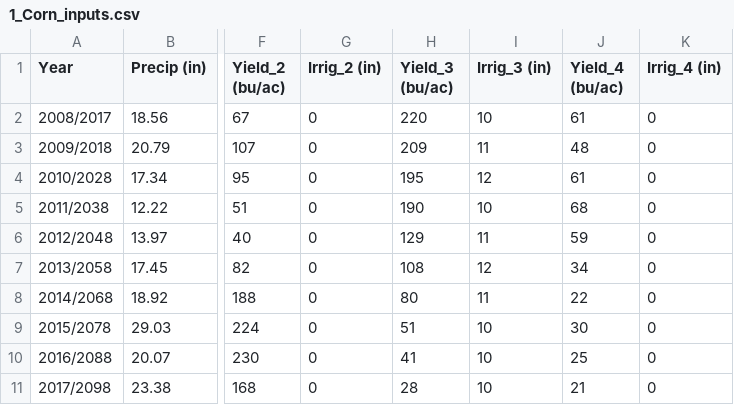
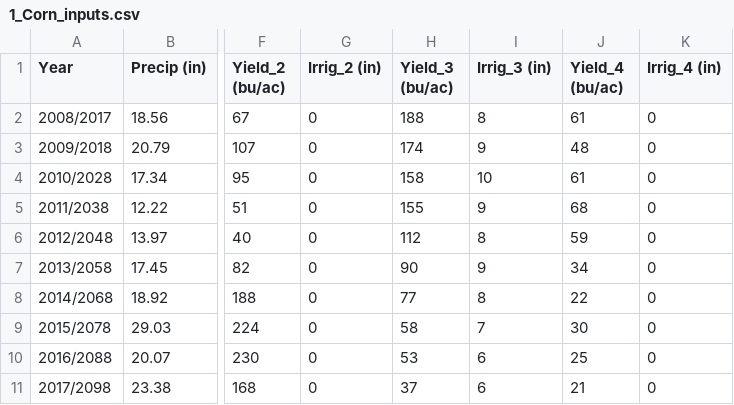
Before and after one commit to JPhetheet/FEWCalc, a CSV file: 1_Corn_inputs.csv, drawn as a sheet; only a part is shown, gaps mark what is left out; the diff names each change by its address in the sheet, - before the commit and + after, or states it on an @@ line.

Commit message:
updated calculation for scenario 4
Applied GCM data using interpolation between 2 points

```diff
--- a/1_Corn_inputs.csv
+++ b/1_Corn_inputs.csv
-H2 (Yield_3 (bu/ac)): 220
+H2 (Yield_3 (bu/ac)): 188
-I2 (Irrig_3 (in)): 10
+I2 (Irrig_3 (in)): 8
-H3 (Yield_3 (bu/ac)): 209
+H3 (Yield_3 (bu/ac)): 174
-I3 (Irrig_3 (in)): 11
+I3 (Irrig_3 (in)): 9
-H4 (Yield_3 (bu/ac)): 195
+H4 (Yield_3 (bu/ac)): 158
-I4 (Irrig_3 (in)): 12
+I4 (Irrig_3 (in)): 10
-H5 (Yield_3 (bu/ac)): 190
+H5 (Yield_3 (bu/ac)): 155
-I5 (Irrig_3 (in)): 10
+I5 (Irrig_3 (in)): 9
-H6 (Yield_3 (bu/ac)): 129
+H6 (Yield_3 (bu/ac)): 112
-I6 (Irrig_3 (in)): 11
+I6 (Irrig_3 (in)): 8
-H7 (Yield_3 (bu/ac)): 108
+H7 (Yield_3 (bu/ac)): 90
-I7 (Irrig_3 (in)): 12
+I7 (Irrig_3 (in)): 9
-H8 (Yield_3 (bu/ac)): 80
+H8 (Yield_3 (bu/ac)): 77
-I8 (Irrig_3 (in)): 11
+I8 (Irrig_3 (in)): 8
-H9 (Yield_3 (bu/ac)): 51
+H9 (Yield_3 (bu/ac)): 58
-I9 (Irrig_3 (in)): 10
+I9 (Irrig_3 (in)): 7
-H10 (Yield_3 (bu/ac)): 41
+H10 (Yield_3 (bu/ac)): 53
-I10:I11 (Irrig_3 (in)): 10
+I10:I11 (Irrig_3 (in)): 6
-H11 (Yield_3 (bu/ac)): 28
+H11 (Yield_3 (bu/ac)): 37
```
Also changed, not shown: 2_Wheat_inputs.csv, 3_Soybeans_inputs.csv, 2 other files.
